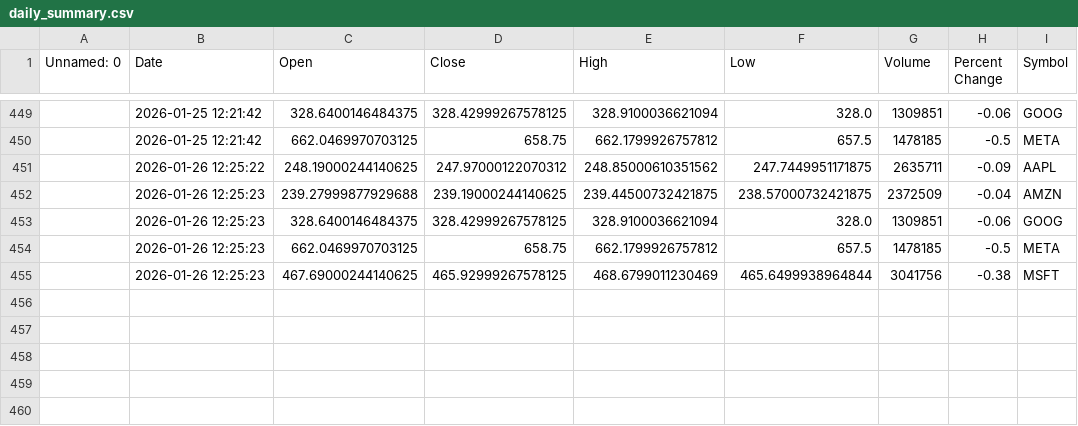
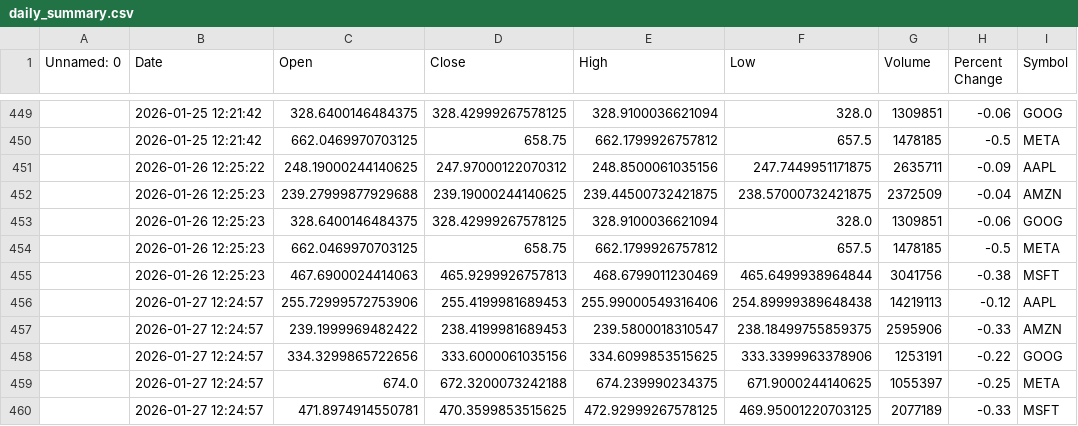
Before and after one commit to khshiptl/daily-market-insights, a CSV file: data/daily_summary.csv, drawn as a sheet; only a part is shown, gaps mark what is left out; the diff names each change by its address in the sheet, - before the commit and + after, or states it on an @@ line.

```diff
--- a/data/daily_summary.csv
+++ b/data/daily_summary.csv
-E451 (High): 248.85000610351562
+E451 (High): 248.8500061035156
-C455 (Open): 467.69000244140625
+C455 (Open): 467.6900024414063
-D455 (Close): 465.92999267578125
+D455 (Close): 465.9299926757813
+row 456:  | 2026-01-27 12:24:57 | 255.72999572753906 | 255.4199981689453 | 255.99000549316406 | 254.89999389648438 | 14219113 | -0.12 | AAPL
+row 457:  | 2026-01-27 12:24:57 | 239.1999969482422 | 238.4199981689453 | 239.5800018310547 | 238.18499755859375 | 2595906 | -0.33 | AMZN
+row 458:  | 2026-01-27 12:24:57 | 334.3299865722656 | 333.6000061035156 | 334.6099853515625 | 333.3399963378906 | 1253191 | -0.22 | GOOG
+row 459:  | 2026-01-27 12:24:57 | 674.0 | 672.3200073242188 | 674.239990234375 | 671.9000244140625 | 1055397 | -0.25 | META
+row 460:  | 2026-01-27 12:24:57 | 471.8974914550781 | 470.3599853515625 | 472.92999267578125 | 469.95001220703125 | 2077189 | -0.33 | MSFT
```
